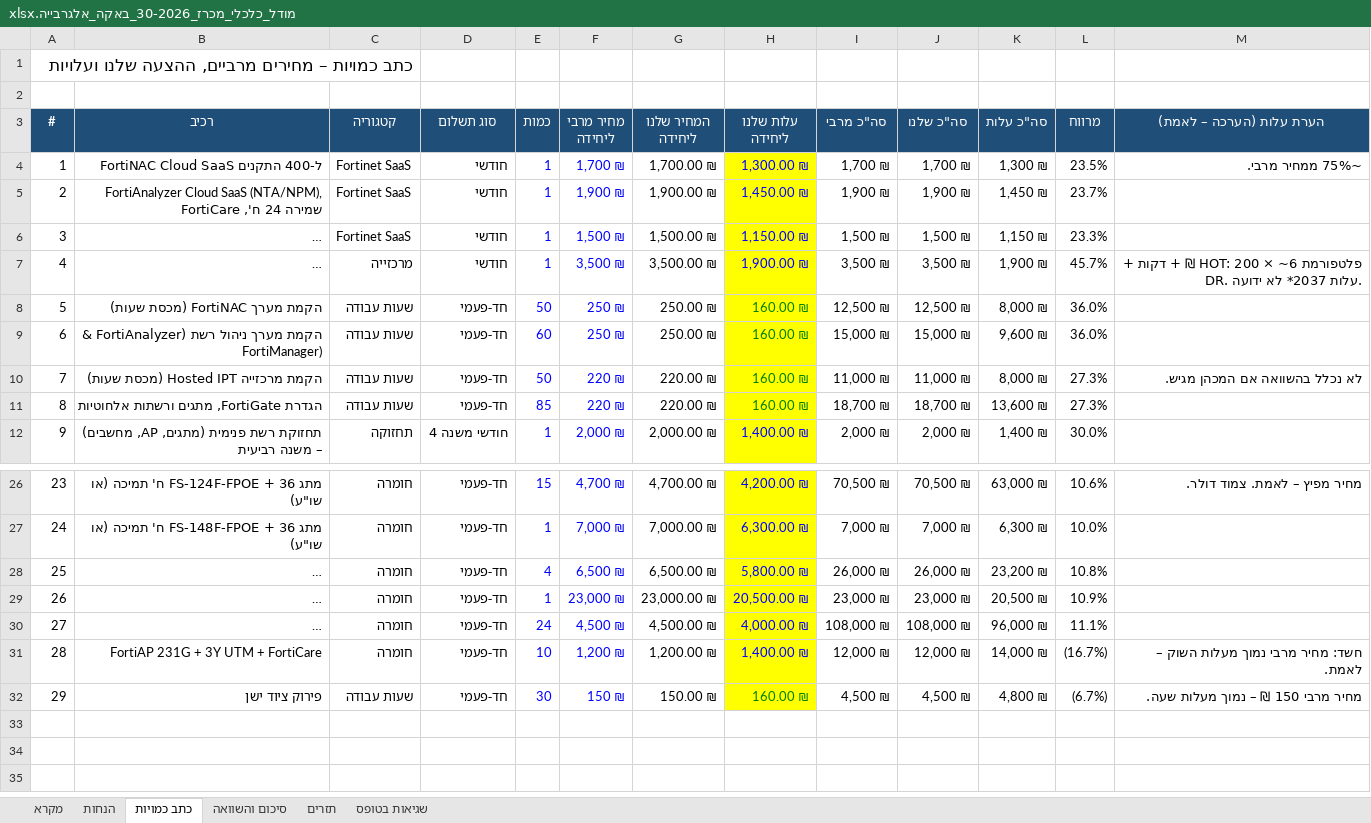
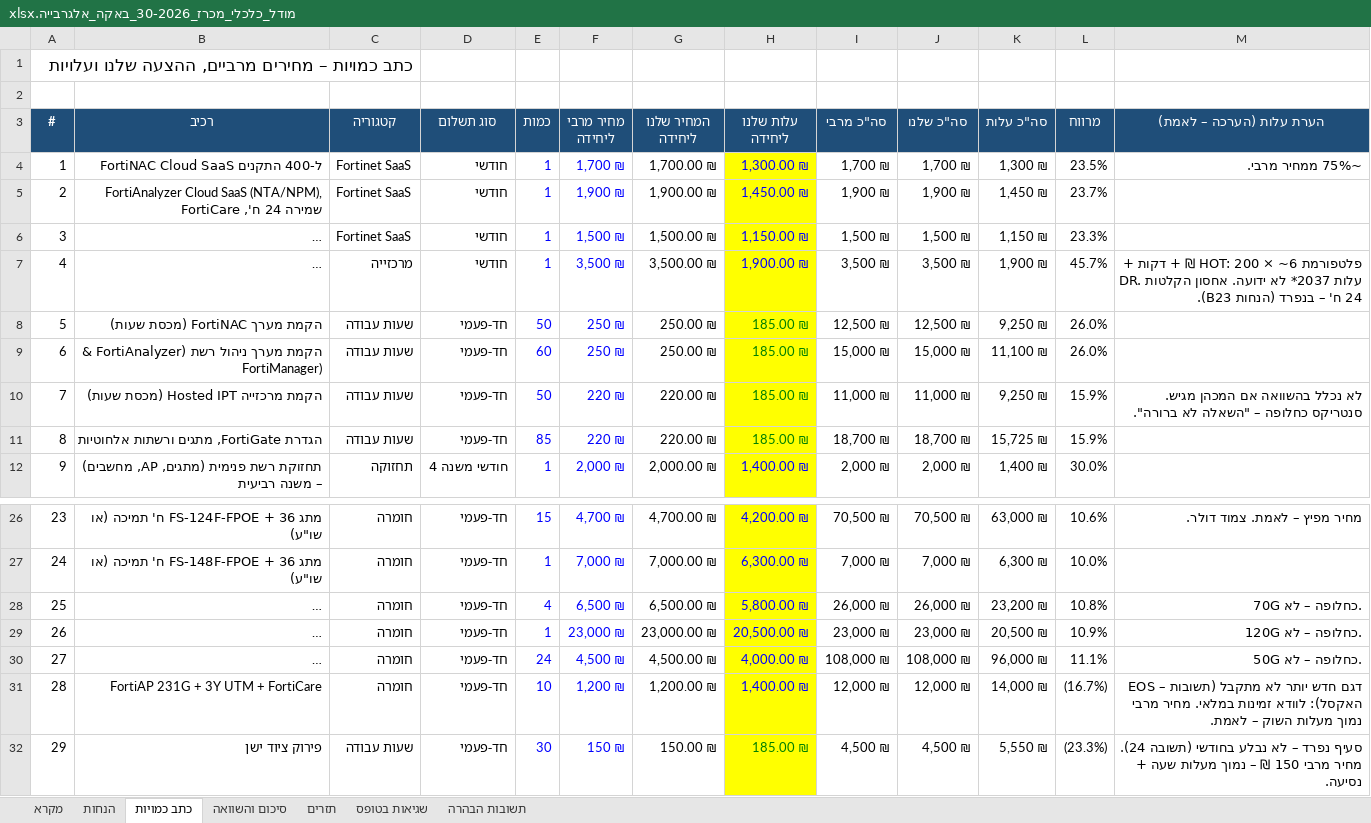
Before and after one commit to itamaraaf-glitch/notification-system-fix, an Excel workbook: tenders/analysis/2026-baqa-30/מודל_כלכלי_מכרז_30-2026_באקה_אלגרבייה.xlsx, sheet כתב כמויות, drawn as a sheet; only a part is shown, gaps mark what is left out; long unchanged cells end in …; values as stored, in another font and other column widths than the file's, no borders; conditional formats not drawn; the diff names each change by its address in the sheet, - before the commit and + after, or states it on an @@ line.

```diff
--- a/tenders/analysis/2026-baqa-30/מודל_כלכלי_מכרז_30-2026_באקה_אלגרבייה.xlsx (sheet כתב כמויות)
+++ b/tenders/analysis/2026-baqa-30/מודל_כלכלי_מכרז_30-2026_באקה_אלגרבייה.xlsx (sheet כתב כמויות)
+sheet tab: תשובות הבהרה
-M7 (הערת עלות (הערכה – לאמת)): …לא ידועה.
+M7 (הערת עלות (הערכה – לאמת)): …לא ידועה. אחסון הקלטות 24 ח' – בנפרד (הנחות B23).
-H8:H11 (עלות שלנו ליחידה): 160.00 ₪
+H8:H11 (עלות שלנו ליחידה): 185.00 ₪
-K8 (סה"כ עלות): 8,000 ₪
+K8 (סה"כ עלות): 9,250 ₪
-L8:L9 (מרווח): 36.0%
+L8:L9 (מרווח): 26.0%
-K9 (סה"כ עלות): 9,600 ₪
+K9 (סה"כ עלות): 11,100 ₪
-K10 (סה"כ עלות): 8,000 ₪
+K10 (סה"כ עלות): 9,250 ₪
-L10:L11 (מרווח): 27.3%
+L10:L11 (מרווח): 15.9%
-M10 (הערת עלות (הערכה – לאמת)): …המכהן מגיש.
+M10 (הערת עלות (הערכה – לאמת)): …המכהן מגיש. סנטריקס כחלופה – "השאלה לא ברורה".
-K11 (סה"כ עלות): 13,600 ₪
+K11 (סה"כ עלות): 15,725 ₪
-M28 (הערת עלות (הערכה – לאמת)): (empty)
+M28 (הערת עלות (הערכה – לאמת)): 70G כחלופה – לא.
-M29 (הערת עלות (הערכה – לאמת)): (empty)
+M29 (הערת עלות (הערכה – לאמת)): 120G כחלופה – לא.
-M30 (הערת עלות (הערכה – לאמת)): (empty)
+M30 (הערת עלות (הערכה – לאמת)): 50G כחלופה – לא.
-M31 (הערת עלות (הערכה – לאמת)): חשד: מחיר מרבי…
+M31 (הערת עלות (הערכה – לאמת)): EOS – דגם חדש יותר לא מתקבל (תשובות האקסל): לוודא זמינות במלאי. מחיר מרבי…
-H32 (עלות שלנו ליחידה): 160.00 ₪
+H32 (עלות שלנו ליחידה): 185.00 ₪
-K32 (סה"כ עלות): 4,800 ₪
+K32 (סה"כ עלות): 5,550 ₪
-L32 (מרווח): (6.7%)
+L32 (מרווח): (23.3%)
-M32 (הערת עלות (הערכה – לאמת)): מחיר מרבי 150 ₪ – נמוך מעלות שעה.
+M32 (הערת עלות (הערכה – לאמת)): סעיף נפרד – לא נבלע בחודשי (תשובה 24). מחיר מרבי 150 ₪ – נמוך מעלות שעה + נסיעה.
```
Also changed, not shown: sheet תזרים, sheet סיכום והשוואה, sheet הנחות, sheet מקרא, formulas that keep their value, 2 other files.
